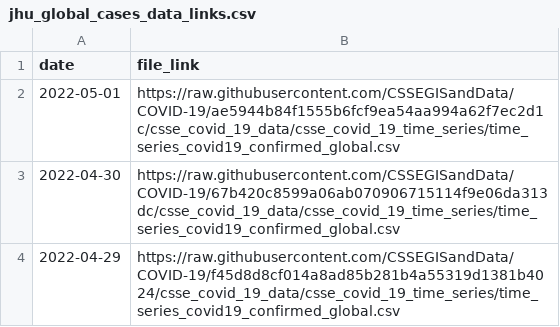
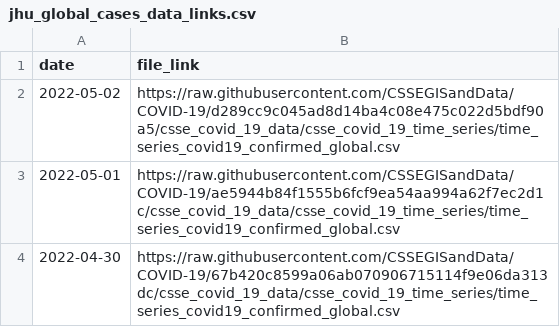
Before and after one commit to Serena-Wang/covidData, a CSV file: data/jhu_global_cases_data_links.csv, drawn as a sheet; only a part is shown; the shorter side is filled out with more unchanged rows; the diff names each change by its address in the sheet, - before the commit and + after, or states it on an @@ line.

```diff
--- a/data/jhu_global_cases_data_links.csv
+++ b/data/jhu_global_cases_data_links.csv
+row 2: 2022-05-02 | https://raw.githubusercontent.com/CSSEGISandData/COVID-19/d289cc9c045ad8d14ba4c08e475c022d5bdf90a5/csse_covid_19_data/csse_covid_19_time_series/time_series_covid19_confirmed_global.csv
```
Also changed, not shown: data/jhu_global_deaths_data_links.csv, data/jhu_us_cases_data_links.csv, 1 other file.
